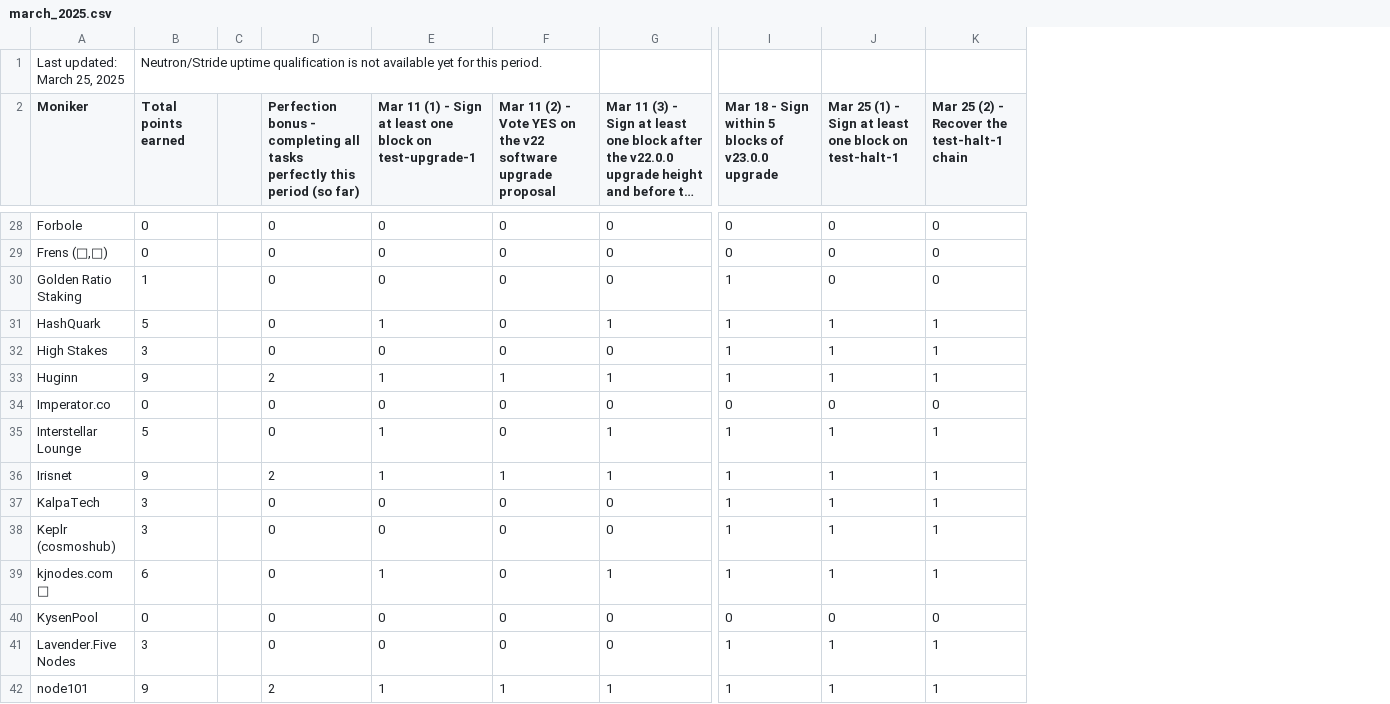
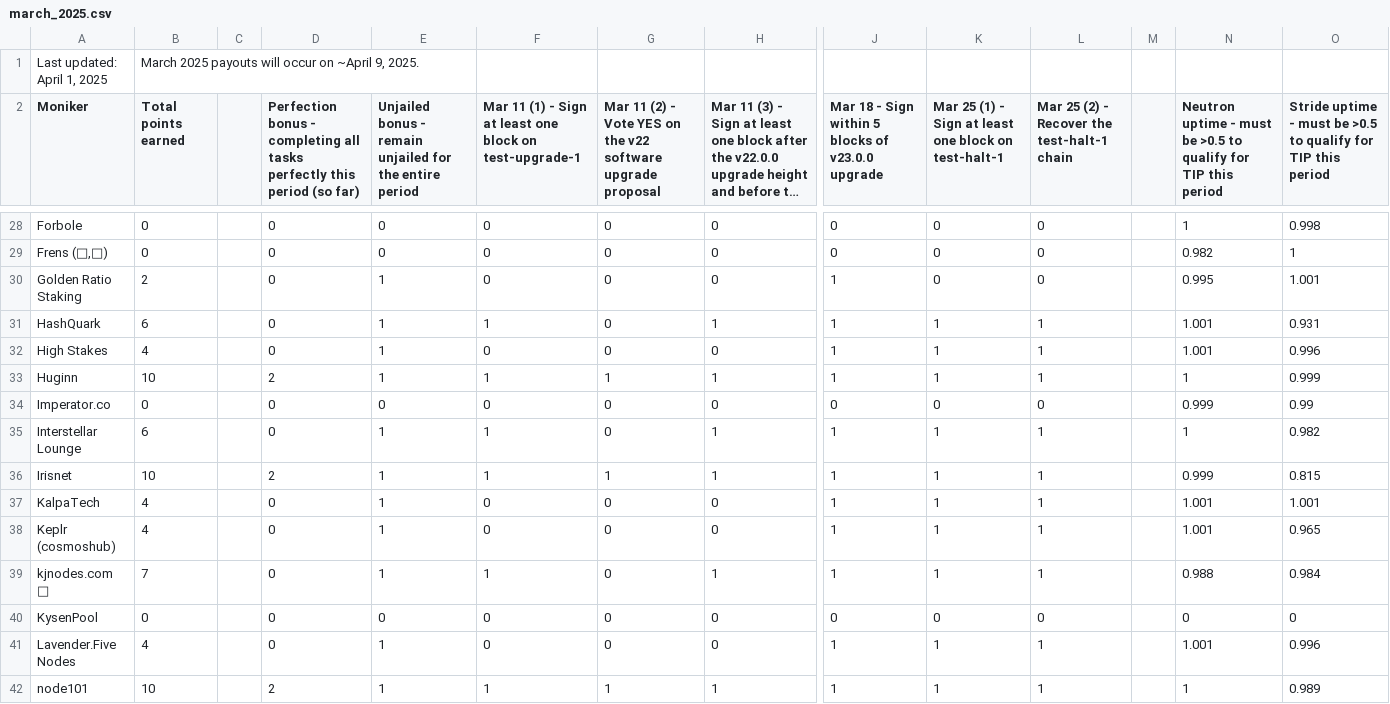
Before and after one commit to hyphacoop/site-for-TIP-data, a CSV file: site/data/march_2025.csv, drawn as a sheet; only a part is shown, gaps mark what is left out; long unchanged cells end in …; removed rows and columns are numbered as before the commit, all else as after; rows hold the shown columns only; the diff covers the shown part only; the diff names each change by its address in the sheet, - before the commit and + after, or states it on an @@ line.

Commit message:
march 2025 period

```diff
--- a/site/data/march_2025.csv
+++ b/site/data/march_2025.csv
+column E, row 2: Unjailed bonus - remain unjailed for the entire period; rows 28-42: 0 | 0 | 1 | 1 | 1 | 1 | 0 | 1 | 1 | 1 | 1 | 1 | 0 | 1 | 1
+column M, empty
+column N, row 2: Neutron uptime - must be >0.5 to qualify for TIP this period; rows 28-42: 1 | 0.982 | 0.995 | 1.001 | 1.001 | 1 | 0.999 | 1 | 0.999 | 1.001 | 1.001 | 0.988 | 0 | 1.001 | 1
+column O, row 2: Stride uptime - must be >0.5 to qualify for TIP this period; rows 28-42: 0.998 | 1 | 1.001 | 0.931 | 0.996 | 0.999 | 0.99 | 0.982 | 0.815 | 1.001 | 0.965 | 0.984 | 0 | 0.996 | 0.989
-row 1: Last updated: March 25, 2025 | Neutron/Stride uptime qualification is not available yet for this period.
+row 1: Last updated: April 1, 2025 | March 2025 payouts will occur on ~April 9, 2025.
-B30 (Total points earned): 1
+B30 (Total points earned): 2
-B31 (Total points earned): 5
+B31 (Total points earned): 6
-B32 (Total points earned): 3
+B32 (Total points earned): 4
-B33 (Total points earned): 9
+B33 (Total points earned): 10
-B35 (Total points earned): 5
+B35 (Total points earned): 6
-B36 (Total points earned): 9
+B36 (Total points earned): 10
-B37:B38 (Total points earned): 3
+B37:B38 (Total points earned): 4
-B39 (Total points earned): 6
+B39 (Total points earned): 7
-B41 (Total points earned): 3
+B41 (Total points earned): 4
-B42 (Total points earned): 9
+B42 (Total points earned): 10
```
Also changed, not shown: 45 edited cells elsewhere in this file, 1 other file.
